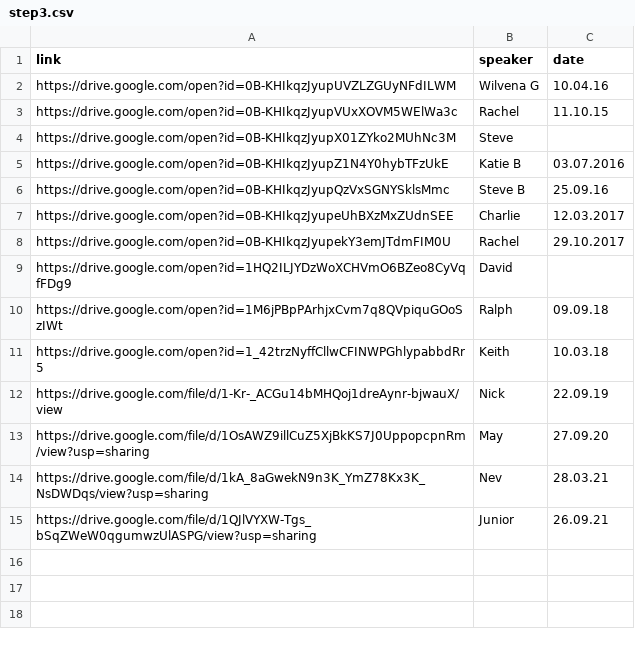
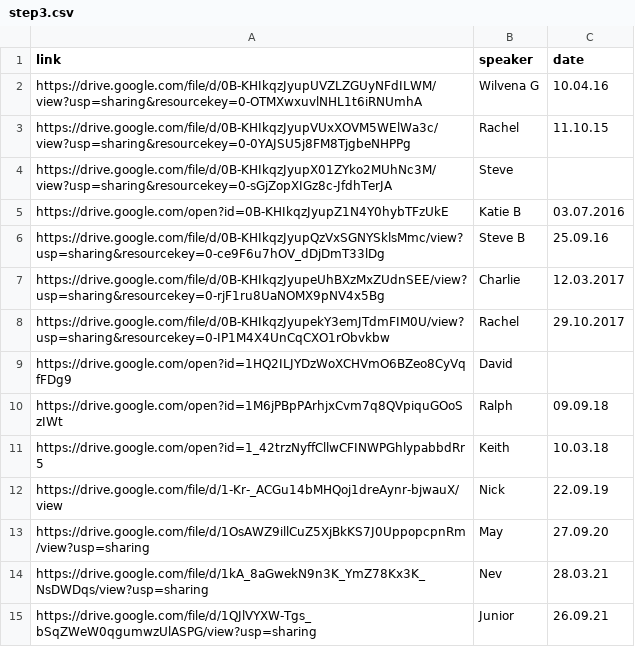
Before and after one commit to naeuston/naeuston.github.io, a CSV file: _data/shares/step3.csv, drawn as a sheet.

Commit message:
Updated Links
Rachel - 10.09.17
Wilvena G - 10.04.16
Rachel - 11.10.15
Steve
Steve B - 25.09.16
Charlie - 12.03.17

```diff
--- a/_data/shares/step3.csv
+++ b/_data/shares/step3.csv
@@ -1,9 +1,9 @@
 link,speaker,date
-https://drive.google.com/open?id=0B-KHIkqzJyupUVZLZGUyNFdILWM,Wilvena G,10.04.16
-https://drive.google.com/open?id=0B-KHIkqzJyupVUxXOVM5WElWa3c,Rachel,11.10.15
-https://drive.google.com/open?id=0B-KHIkqzJyupX01ZYko2MUhNc3M,Steve,
+https://drive.google.com/file/d/0B-KHIkqzJyupUVZLZGUyNFdILWM/view?usp=sharing&resourcekey=0-OTMXwxuvlNHL1t6iRNUmhA,Wilvena G,10.04.16
+https://drive.google.com/file/d/0B-KHIkqzJyupVUxXOVM5WElWa3c/view?usp=sharing&resourcekey=0-0YAJSU5j8FM8TjgbeNHPPg,Rachel,11.10.15
+https://drive.google.com/file/d/0B-KHIkqzJyupX01ZYko2MUhNc3M/view?usp=sharing&resourcekey=0-sGjZopXIGz8c-JfdhTerJA,Steve,
 https://drive.google.com/open?id=0B-KHIkqzJyupZ1N4Y0hybTFzUkE,Katie B,03.07.2016
-https://drive.google.com/open?id=0B-KHIkqzJyupQzVxSGNYSklsMmc,Steve B,25.09.16
-https://drive.google.com/open?id=0B-KHIkqzJyupeUhBXzMxZUdnSEE,Charlie,12.03.2017
-https://drive.google.com/open?id=0B-KHIkqzJyupekY3emJTdmFIM0U,Rachel,29.10.2017
+https://drive.google.com/file/d/0B-KHIkqzJyupQzVxSGNYSklsMmc/view?usp=sharing&resourcekey=0-ce9F6u7hOV_dDjDmT33lDg,Steve B,25.09.16
+https://drive.google.com/file/d/0B-KHIkqzJyupeUhBXzMxZUdnSEE/view?usp=sharing&resourcekey=0-rjF1ru8UaNOMX9pNV4x5Bg,Charlie,12.03.2017
+https://drive.google.com/file/d/0B-KHIkqzJyupekY3emJTdmFIM0U/view?usp=sharing&resourcekey=0-IP1M4X4UnCqCXO1rObvkbw,Rachel,29.10.2017
 https://drive.google.com/open?id=1HQ2ILJYDzWoXCHVmO6BZeo8CyVqfFDg9,David,
```
